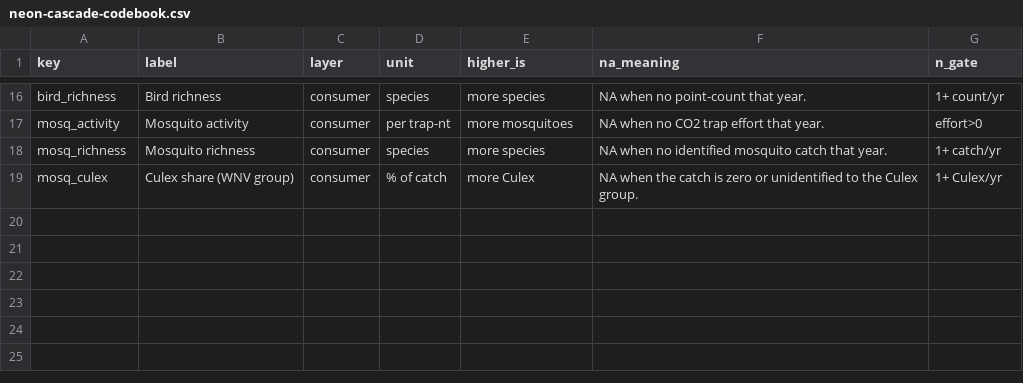
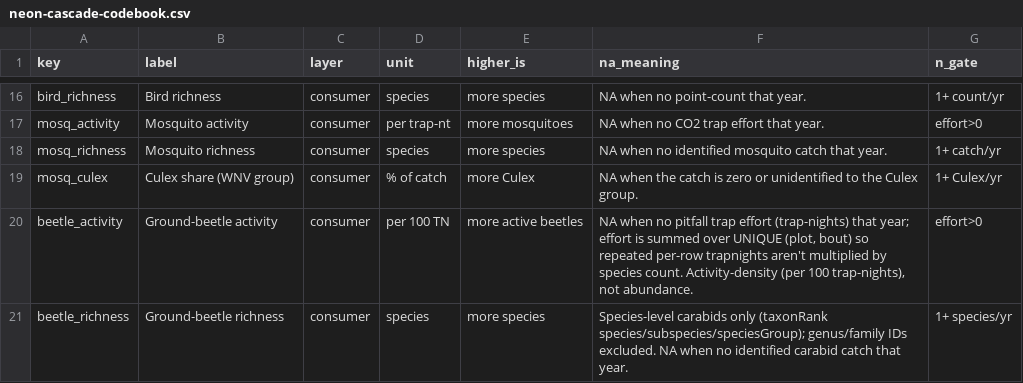
Before and after one commit to tgilbert14/NEON-Driver-Cascade, a CSV file: data/neon-cascade-codebook.csv, drawn as a sheet; only a part is shown, gaps mark what is left out; the diff names each change by its address in the sheet, - before the commit and + after, or states it on an @@ line.

```diff
--- a/data/neon-cascade-codebook.csv
+++ b/data/neon-cascade-codebook.csv
+row 20: beetle_activity | Ground-beetle activity | consumer | per 100 TN | more active beetles | NA when no pitfall trap effort (trap-nights) that year; effort is summed over UNIQUE (plot, bout) so repeated per-row trapnights aren't multiplied by species count. Activity-density (per 100 trap-nights), not abundance. | effort>0
+row 21: beetle_richness | Ground-beetle richness | consumer | species | more species | Species-level carabids only (taxonRank species/subspecies/speciesGroup); genus/family IDs excluded. NA when no identified carabid catch that year. | 1+ species/yr
```
Also changed, not shown: 6 other files.
